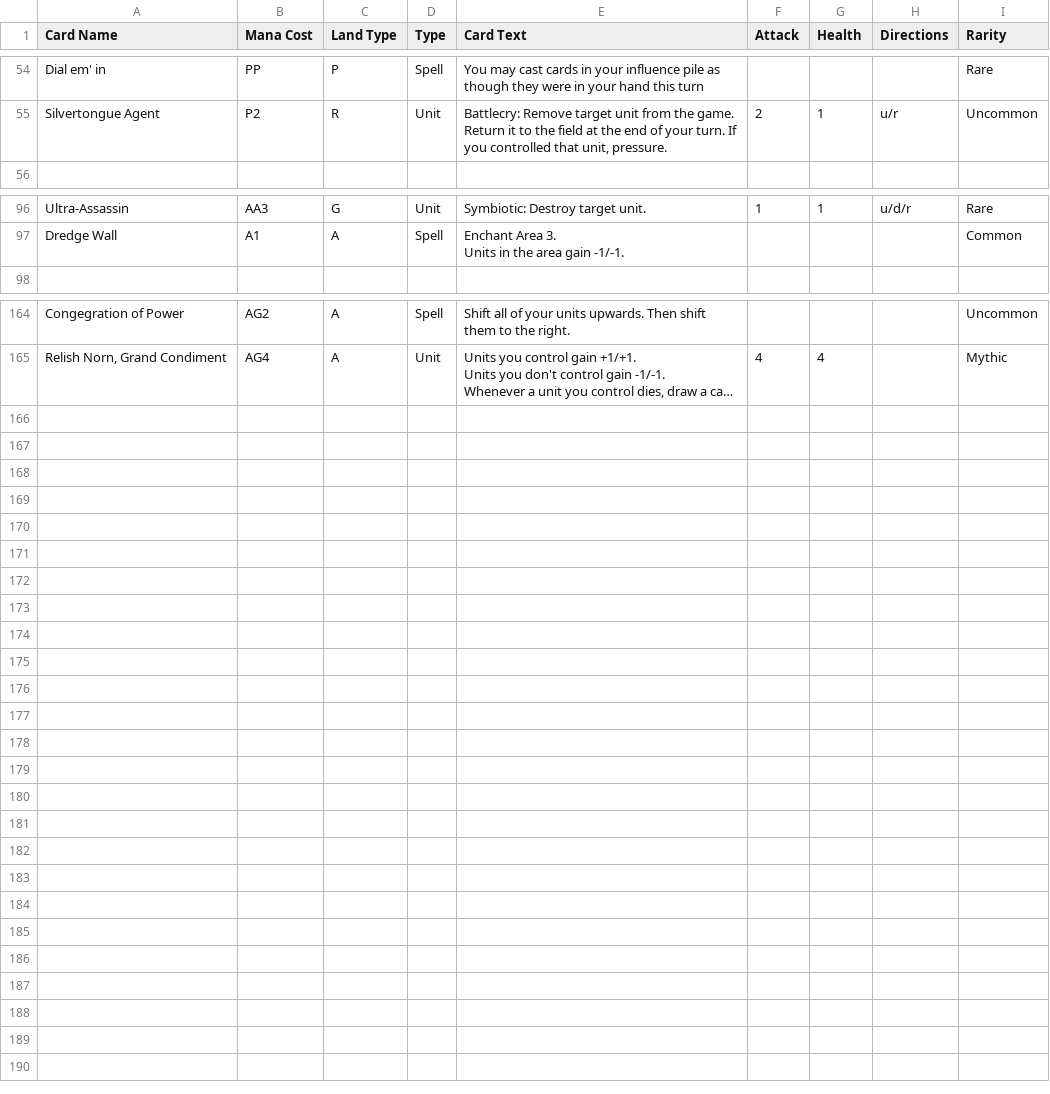
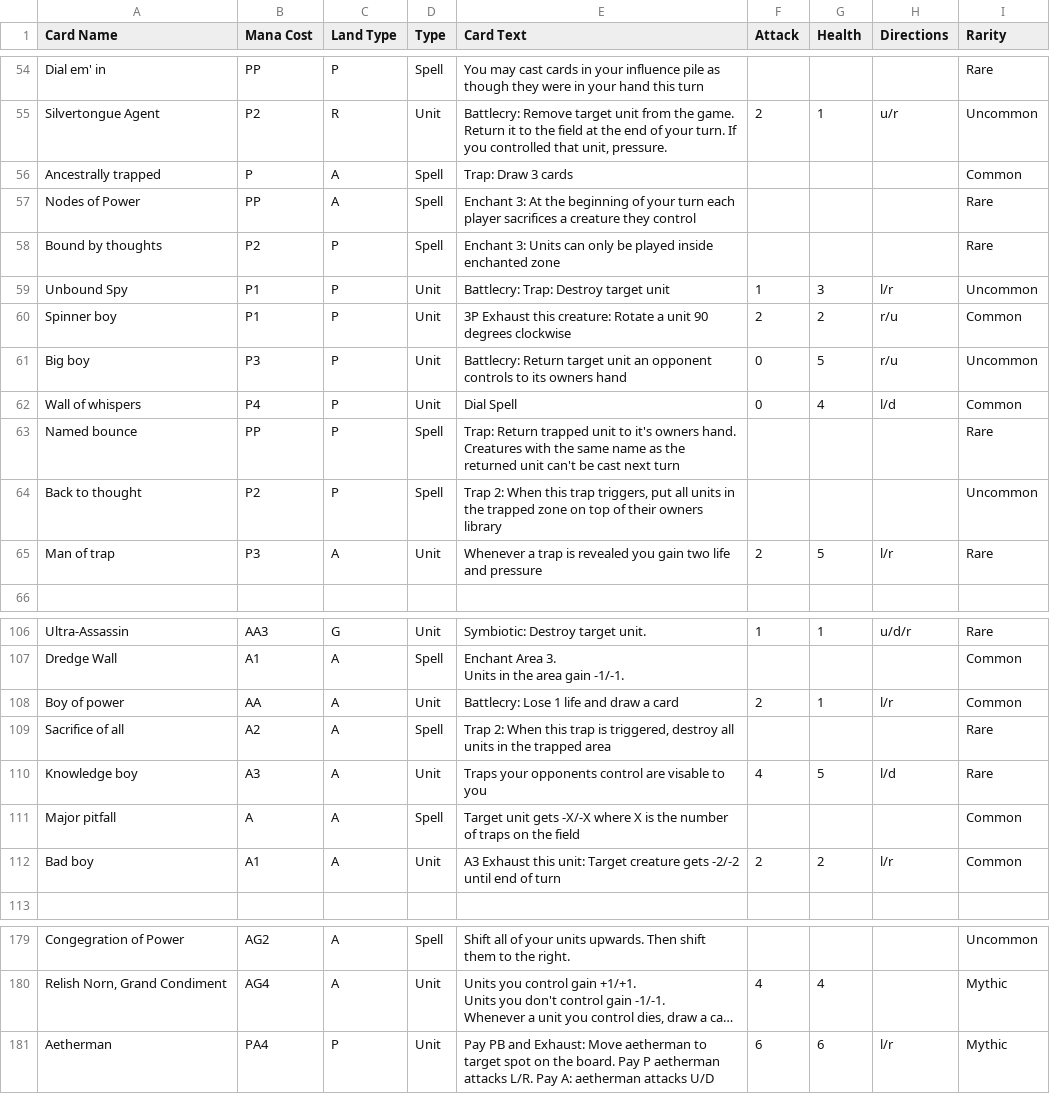
Before and after one commit to Saruto/CoolCardCreator, a CSV file: Assets/StreamingAssets/Card Database.csv, drawn as a sheet; only a part is shown, gaps mark what is left out; long unchanged cells end in …; the diff names each change by its address in the sheet, - before the commit and + after, or states it on an @@ line.

Commit message:
Added cards

```diff
--- a/Assets/StreamingAssets/Card Database.csv
+++ b/Assets/StreamingAssets/Card Database.csv
+row 56: Ancestrally trapped | P | A | Spell | Trap: Draw 3 cards |  |  |  | Common
+row 57: Nodes of Power | PP | A | Spell | Enchant 3: At the beginning of your turn each player sacrifices a creature they control |  |  |  | Rare
+row 58: Bound by thoughts | P2 | P | Spell | Enchant 3: Units can only be played inside enchanted zone |  |  |  | Rare
+row 59: Unbound Spy | P1 | P | Unit | Battlecry: Trap: Destroy target unit | 1 | 3 | l/r | Uncommon
+row 60: Spinner boy | P1 | P | Unit | 3P Exhaust this creature: Rotate a unit 90 degrees clockwise | 2 | 2 | r/u | Common
+row 61: Big boy | P3 | P | Unit | Battlecry: Return target unit an opponent controls to its owners hand | 0 | 5 | r/u | Uncommon
+row 62: Wall of whispers | P4 | P | Unit | Dial Spell | 0 | 4 | l/d | Common
+row 63: Named bounce | PP | P | Spell | Trap: Return trapped unit to it's owners hand. Creatures with the same name as the returned unit can't be cast next turn |  |  |  | Rare
+row 64: Back to thought | P2 | P | Spell | Trap 2: When this trap triggers, put all units in the trapped zone on top of their owners library |  |  |  | Uncommon
+row 65: Man of trap | P3 | A | Unit | Whenever a trap is revealed you gain two life and pressure | 2 | 5 | l/r | Rare
+row 108: Boy of power | AA | A | Unit | Battlecry: Lose 1 life and draw a card | 2 | 1 | l/r | Common
+row 109: Sacrifice of all | A2 | A | Spell | Trap 2: When this trap is triggered, destroy all units in the trapped area |  |  |  | Rare
+row 110: Knowledge boy | A3 | A | Unit | Traps your opponents control are visable to you | 4 | 5 | l/d | Rare
+row 111: Major pitfall | A | A | Spell | Target unit gets -X/-X where X is the number of traps on the field |  |  |  | Common
+row 112: Bad boy | A1 | A | Unit | A3 Exhaust this unit: Target creature gets -2/-2 until end of turn | 2 | 2 | l/r | Common
+row 181: Aetherman | PA4 | P | Unit | Pay PB and Exhaust: Move aetherman to target spot on the board. Pay P aetherman attacks L/R. Pay A: aetherman attacks U/D | 6 | 6 | l/r | Mythic
```
Also changed, not shown: 3 other files.
